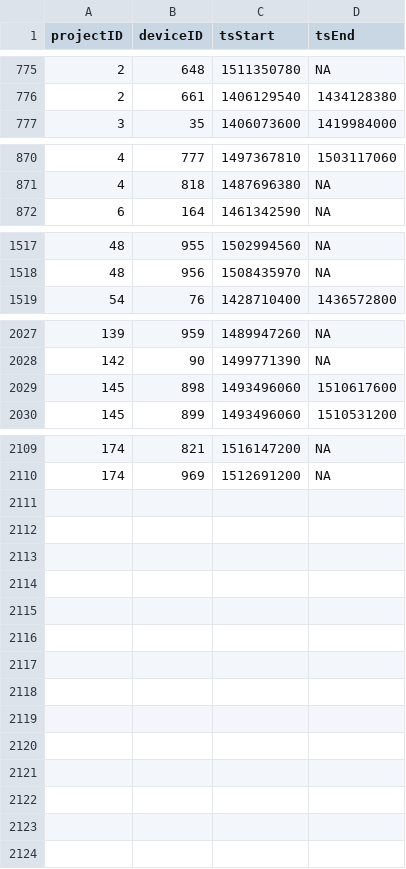
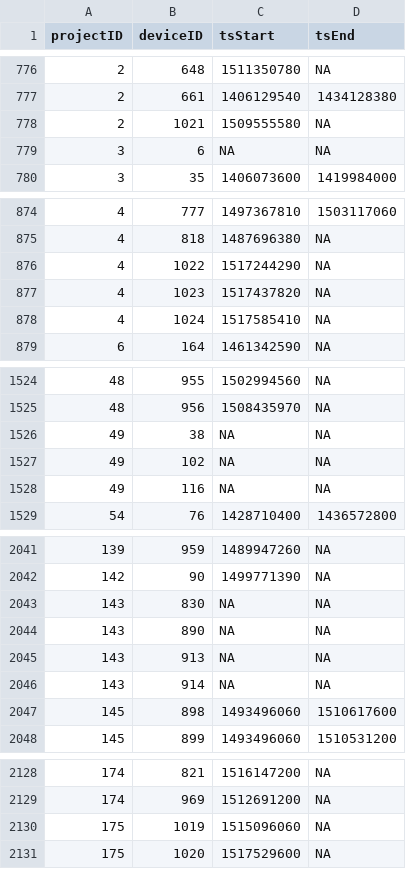
Before and after one commit to jbrzusto/motus-metadata-history, a CSV file: receiver_deployments.csv, drawn as a sheet; only a part is shown, gaps mark what is left out; the diff covers the shown part only; the diff names each change by its address in the sheet, - before the commit and + after, or states it on an @@ line.

```diff
--- a/receiver_deployments.csv
+++ b/receiver_deployments.csv
+row 778: 2 | 1021 | 1509555580 | NA
+row 779: 3 | 6 | NA | NA
+row 876: 4 | 1022 | 1517244290 | NA
+row 877: 4 | 1023 | 1517437820 | NA
+row 878: 4 | 1024 | 1517585410 | NA
+row 1526: 49 | 38 | NA | NA
+row 1527: 49 | 102 | NA | NA
+row 1528: 49 | 116 | NA | NA
+row 2043: 143 | 830 | NA | NA
+row 2044: 143 | 890 | NA | NA
+row 2045: 143 | 913 | NA | NA
+row 2046: 143 | 914 | NA | NA
+row 2130: 175 | 1019 | 1515096060 | NA
+row 2131: 175 | 1020 | 1517529600 | NA
```
Also changed, not shown: 7 added rows and 1 edited cell elsewhere in this file, tag_deployments.csv, tags.csv.
